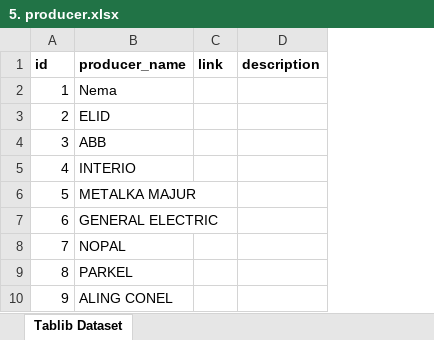
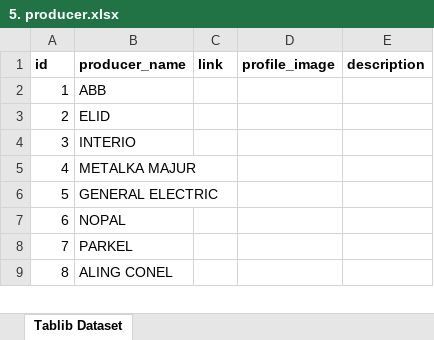
Before and after one commit to IvanJevtic9/Elkomerc, an Excel workbook: static/exel_files/5. producer.xlsx, sheet Tablib Dataset, drawn as a sheet; only a part is shown; values as stored, in another font and other column widths than the file's, no borders; removed rows and columns are numbered as before the commit, all else as after; the diff names each change by its address in the sheet, - before the commit and + after, or states it on an @@ line.

```diff
--- a/static/exel_files/5. producer.xlsx (sheet Tablib Dataset)
+++ b/static/exel_files/5. producer.xlsx (sheet Tablib Dataset)
+column D (profile_image), empty
-B2 (producer_name): Nema
+B2 (producer_name): ABB
-row 4: 3 | ABB
@@ column A (id) renumbered from row 4 down @@
```
Also changed, not shown: 54 other files.
